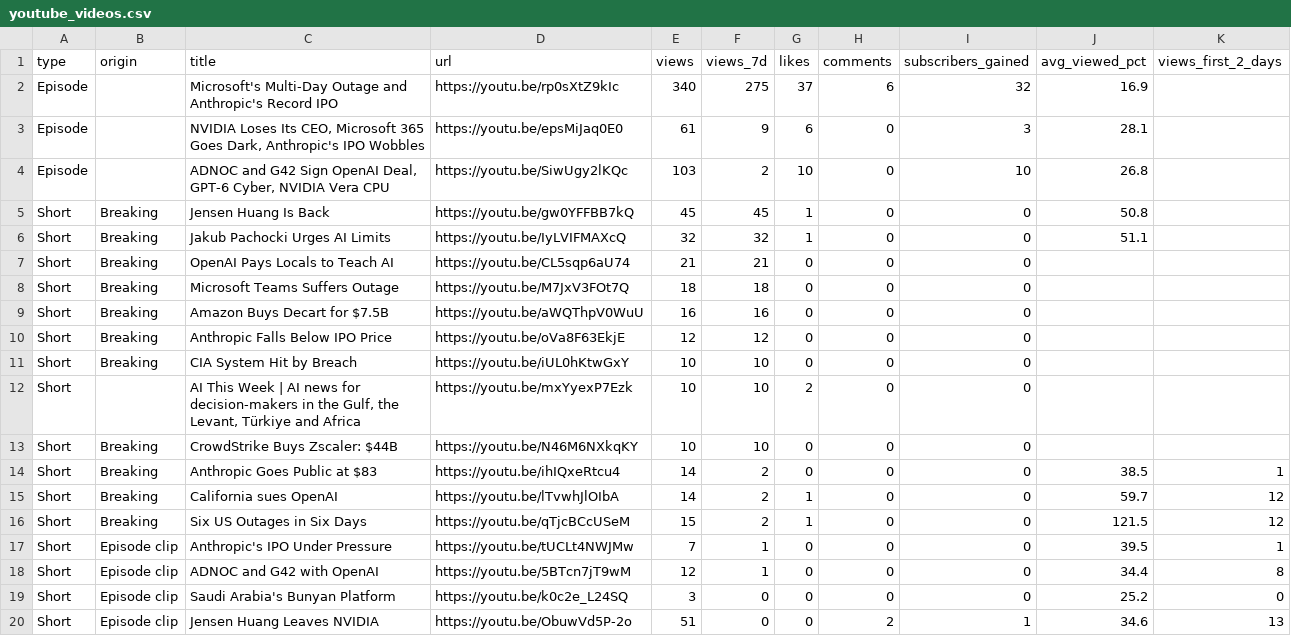
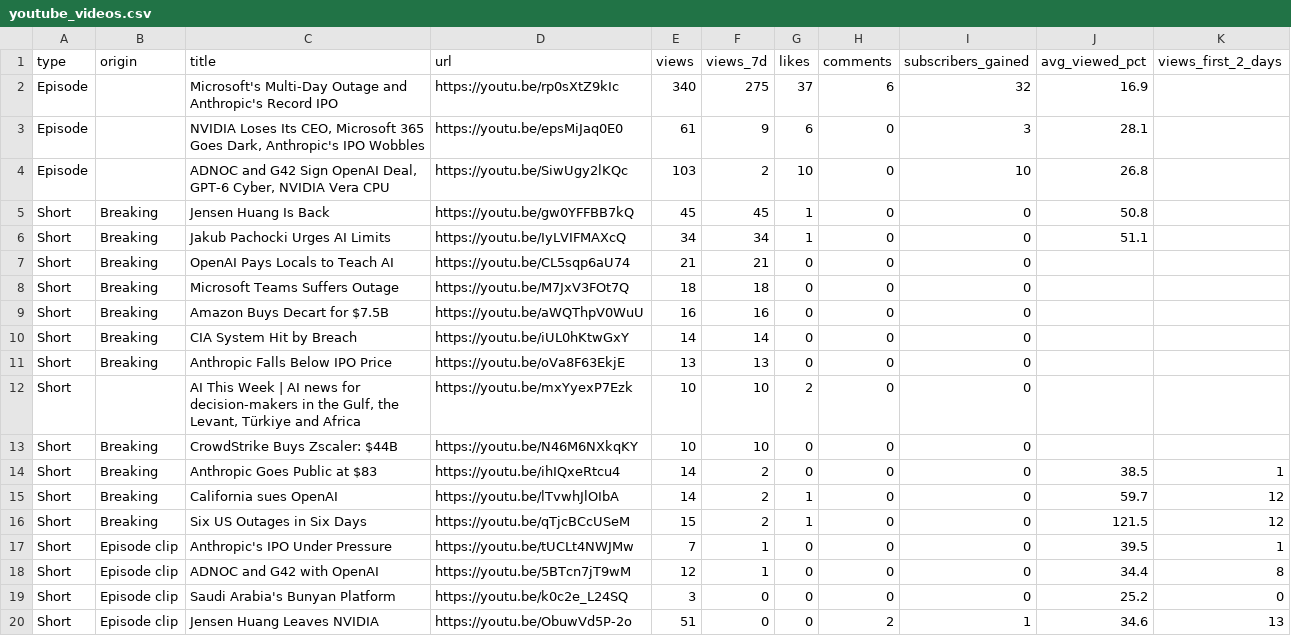
Before and after one commit to wisamk-ctrl/ai-youtube-pipeline, a CSV file: data/dashboard/youtube_videos.csv, drawn as a sheet.

```diff
--- a/data/dashboard/youtube_videos.csv
+++ b/data/dashboard/youtube_videos.csv
@@ -5,3 +5,3 @@ Episode,,"ADNOC and G42 Sign OpenAI Deal, GPT-6 Cyber, NVIDIA Vera CPU",https://
 Short,Breaking,Jensen Huang Is Back,https://youtu.be/gw0YFFBB7kQ,45,45,1,0,0,50.8,
-Short,Breaking,Jakub Pachocki Urges AI Limits,https://youtu.be/IyLVIFMAXcQ,32,32,1,0,0,51.1,
+Short,Breaking,Jakub Pachocki Urges AI Limits,https://youtu.be/IyLVIFMAXcQ,34,34,1,0,0,51.1,
 Short,Breaking,OpenAI Pays Locals to Teach AI,https://youtu.be/CL5sqp6aU74,21,21,0,0,0,,
@@ -9,4 +9,4 @@ Short,Breaking,Microsoft Teams Suffers Outage,https://youtu.be/M7JxV3FOt7Q,18,18
 Short,Breaking,Amazon Buys Decart for $7.5B,https://youtu.be/aWQThpV0WuU,16,16,0,0,0,,
-Short,Breaking,Anthropic Falls Below IPO Price,https://youtu.be/oVa8F63EkjE,12,12,0,0,0,,
-Short,Breaking,CIA System Hit by Breach,https://youtu.be/iUL0hKtwGxY,10,10,0,0,0,,
+Short,Breaking,CIA System Hit by Breach,https://youtu.be/iUL0hKtwGxY,14,14,0,0,0,,
+Short,Breaking,Anthropic Falls Below IPO Price,https://youtu.be/oVa8F63EkjE,13,13,0,0,0,,
 Short,,"AI This Week | AI news for decision-makers in the Gulf, the Levant, Türkiye and Africa",https://youtu.be/mxYyexP7Ezk,10,10,2,0,0,,
```
Also changed, not shown: data/dashboard/monetisation.csv, data/dashboard/pipeline.csv, 3 other files.
